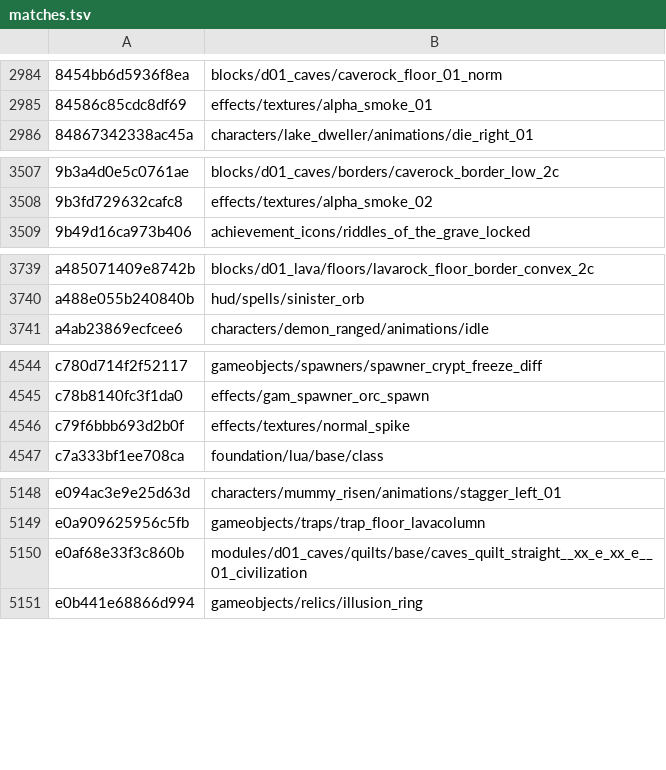
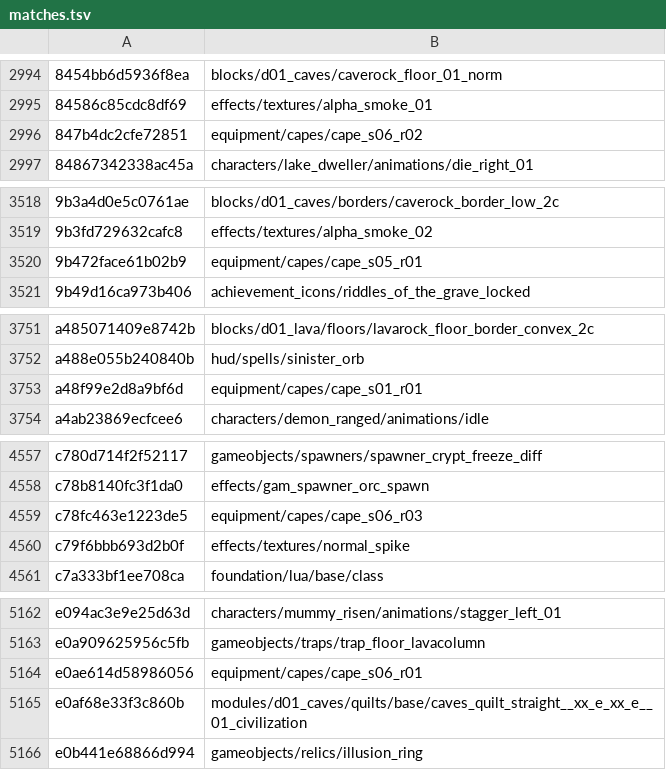
Before and after one commit to SavageDuck26/Gauntlet-Delve, a TSV file: Scripting/hashcracker/matches.tsv, drawn as a sheet; only a part is shown, gaps mark what is left out; the diff covers the shown part only.

```diff
--- a/Scripting/hashcracker/matches.tsv
+++ b/Scripting/hashcracker/matches.tsv
@@ -2985,2 +2995,3 @@
 84586c85cdc8df69	effects/textures/alpha_smoke_01
+847b4dc2cfe72851	equipment/capes/cape_s06_r02
 84867342338ac45a	characters/lake_dweller/animations/die_right_01
@@ -3508,2 +3519,3 @@
 9b3fd729632cafc8	effects/textures/alpha_smoke_02
+9b472face61b02b9	equipment/capes/cape_s05_r01
 9b49d16ca973b406	achievement_icons/riddles_of_the_grave_locked
@@ -3740,2 +3752,3 @@ a485071409e8742b	blocks/d01_lava/floors/lavarock_floor_border_convex_2c
 a488e055b240840b	hud/spells/sinister_orb
+a48f99e2d8a9bf6d	equipment/capes/cape_s01_r01
 a4ab23869ecfcee6	characters/demon_ranged/animations/idle
@@ -4545,2 +4558,3 @@ c780d714f2f52117	gameobjects/spawners/spawner_crypt_freeze_diff
 c78b8140fc3f1da0	effects/gam_spawner_orc_spawn
+c78fc463e1223de5	equipment/capes/cape_s06_r03
 c79f6bbb693d2b0f	effects/textures/normal_spike
@@ -5149,2 +5163,3 @@ e094ac3e9e25d63d	characters/mummy_risen/animations/stagger_left_01
 e0a909625956c5fb	gameobjects/traps/trap_floor_lavacolumn
+e0ae614d58986056	equipment/capes/cape_s06_r01
 e0af68e33f3c860b	modules/d01_caves/quilts/base/caves_quilt_straight__xx_e_xx_e__01_civilization
```
Also changed, not shown: 11 added rows elsewhere in this file, 2 other files.
